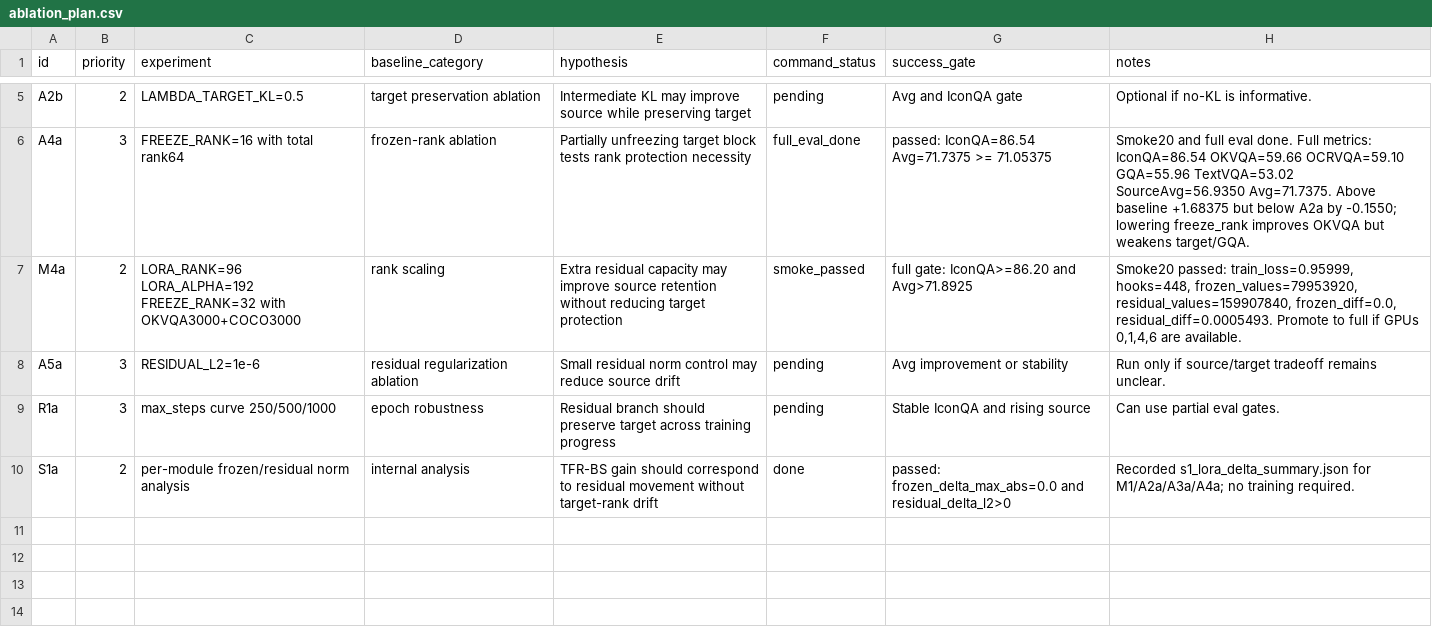
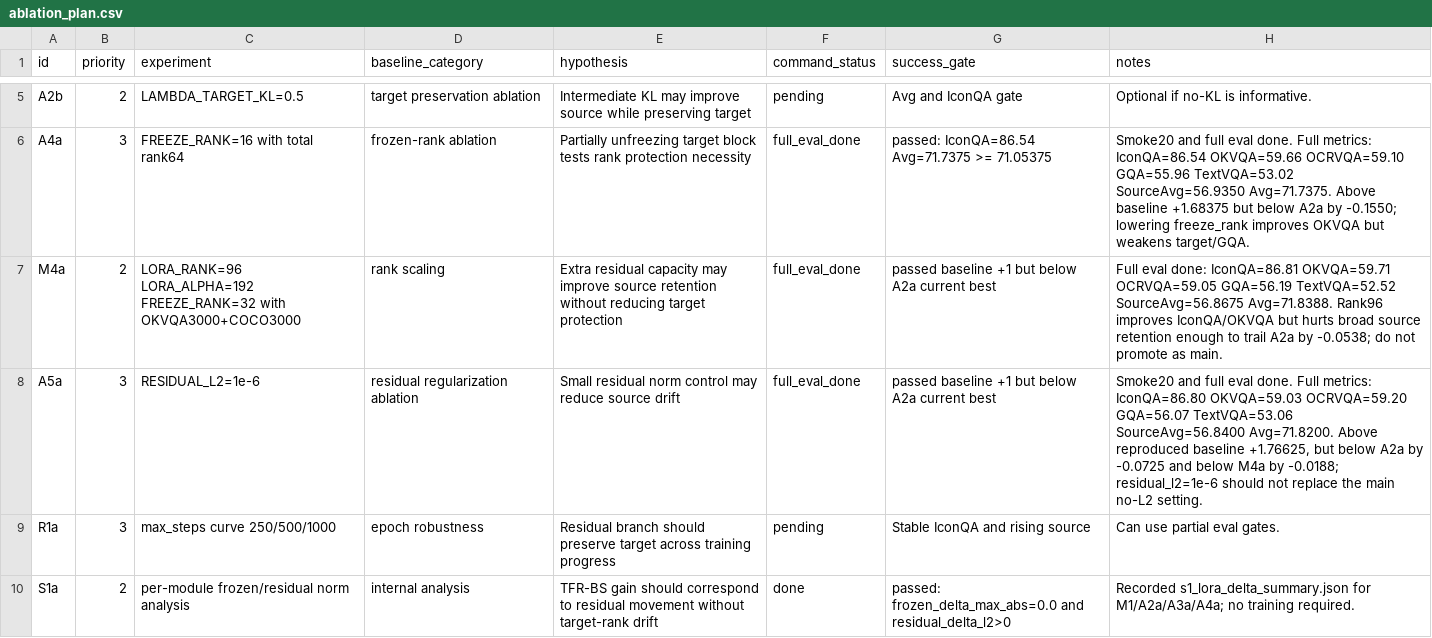
Before and after one commit to BoyangGuo1789/LoRASculpt-repro, a CSV file: experiments/tfr_bs_full_suite/ablation_plan.csv, drawn as a sheet; only a part is shown, gaps mark what is left out; the diff names each change by its address in the sheet, - before the commit and + after, or states it on an @@ line.

```diff
--- a/experiments/tfr_bs_full_suite/ablation_plan.csv
+++ b/experiments/tfr_bs_full_suite/ablation_plan.csv
-F7 (command_status): smoke_passed
+F7 (command_status): full_eval_done
-G7 (success_gate): full gate: IconQA>=86.20 and Avg>71.8925
+G7 (success_gate): passed baseline +1 but below A2a current best
-H7 (notes): Smoke20 passed: train_loss=0.95999, hooks=448, frozen_values=79953920, residual_values=159907840, frozen_diff=0.0, residual_diff=0.0005493. Promote to full if GPUs 0,1,4,6 are available.
+H7 (notes): Full eval done: IconQA=86.81 OKVQA=59.71 OCRVQA=59.05 GQA=56.19 TextVQA=52.52 SourceAvg=56.8675 Avg=71.8388. Rank96 improves IconQA/OKVQA but hurts broad source retention enough to trail A2a by -0.0538; do not promote as main.
-F8 (command_status): pending
+F8 (command_status): full_eval_done
-G8 (success_gate): Avg improvement or stability
+G8 (success_gate): passed baseline +1 but below A2a current best
-H8 (notes): Run only if source/target tradeoff remains unclear.
+H8 (notes): Smoke20 and full eval done. Full metrics: IconQA=86.80 OKVQA=59.03 OCRVQA=59.20 GQA=56.07 TextVQA=53.06 SourceAvg=56.8400 Avg=71.8200. Above reproduced baseline +1.76625, but below A2a by -0.0725 and below M4a by -0.0188; residual_l2=1e-6 should not replace the main no-L2 setting.
```
Also changed, not shown: experiments/tfr_bs_full_suite/results.csv, 6 other files.
